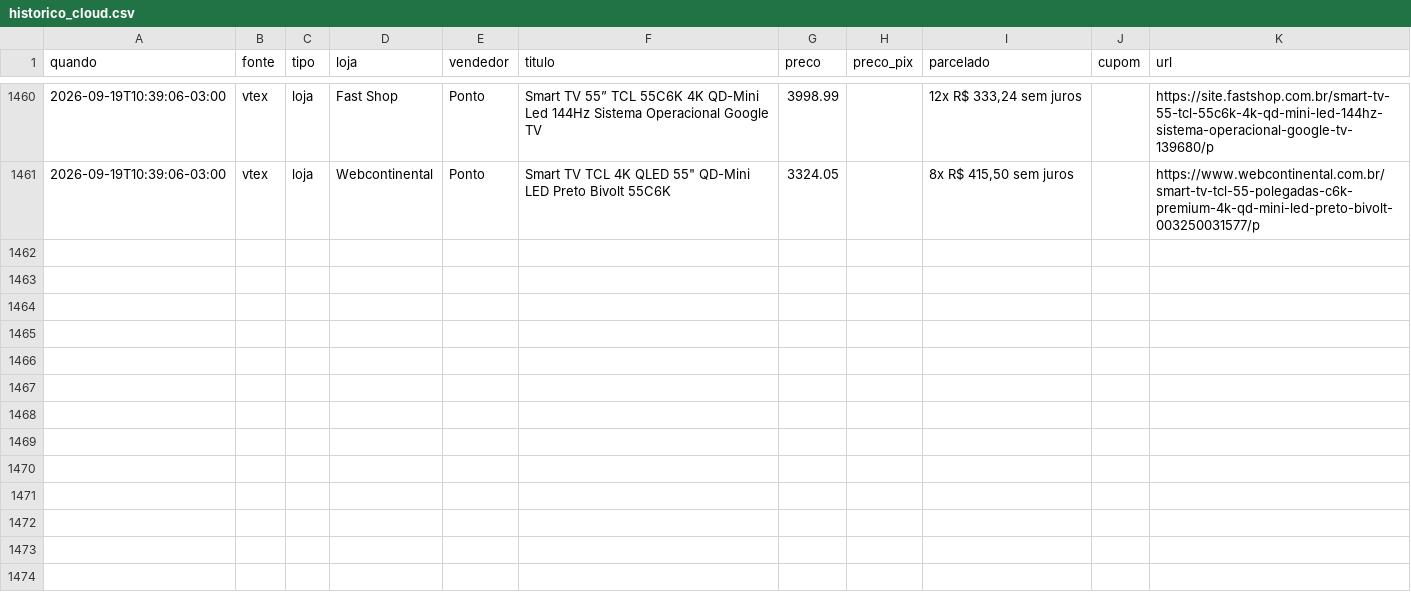
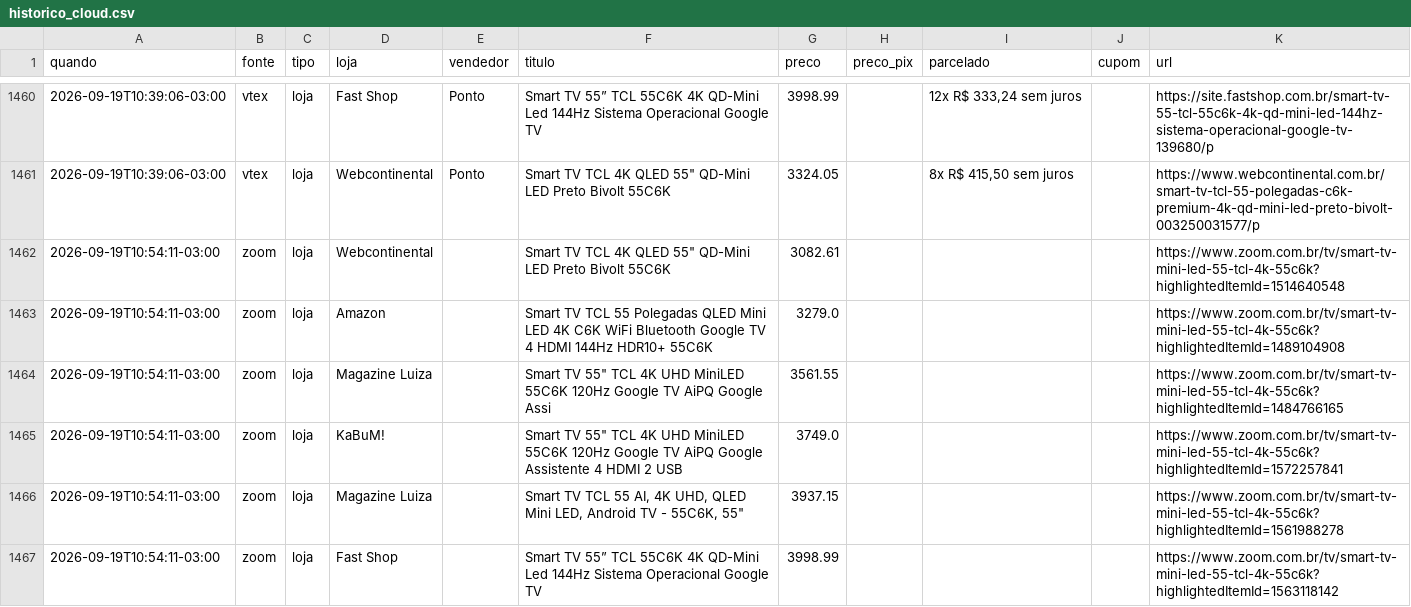
Before and after one commit to luisdfcalazans-dot/tcl-55c6k-monitor, a CSV file: docs/data/historico_cloud.csv, drawn as a sheet; only a part is shown, gaps mark what is left out; the diff covers the shown part only.

Commit message:
coleta cloud 2026-09-19 13:54

```diff
--- a/docs/data/historico_cloud.csv
+++ b/docs/data/historico_cloud.csv
@@ -1461 +1461,7 @@ quando,fonte,tipo,loja,vendedor,titulo,preco,preco_pix,parcelado,cupom,url
 2026-09-19T10:39:06-03:00,vtex,loja,Webcontinental,Ponto,"Smart TV TCL 4K QLED 55"" QD-Mini LED Preto Bivolt 55C6K",3324.05,,"8x R$ 415,50 sem juros",,https://www.webcontinental.com.br/smart-tv-tcl-55-polegadas-c6k-premium-4k-qd-mini-led-preto-bivolt-003250031577/p
+2026-09-19T10:54:11-03:00,zoom,loja,Webcontinental,,"Smart TV TCL 4K QLED 55"" QD-Mini LED Preto Bivolt 55C6K",3082.61,,,,https://www.zoom.com.br/tv/smart-tv-mini-led-55-tcl-4k-55c6k?highlightedItemId=1514640548
+2026-09-19T10:54:11-03:00,zoom,loja,Amazon,,Smart TV TCL 55 Polegadas QLED Mini LED 4K C6K WiFi Bluetooth Google TV 4 HDMI 144Hz HDR10+ 55C6K,3279.0,,,,https://www.zoom.com.br/tv/smart-tv-mini-led-55-tcl-4k-55c6k?highlightedItemId=1489104908
+2026-09-19T10:54:11-03:00,zoom,loja,Magazine Luiza,,"Smart TV 55"" TCL 4K UHD MiniLED 55C6K 120Hz Google TV AiPQ Google Assi",3561.55,,,,https://www.zoom.com.br/tv/smart-tv-mini-led-55-tcl-4k-55c6k?highlightedItemId=1484766165
+2026-09-19T10:54:11-03:00,zoom,loja,KaBuM!,,"Smart TV 55"" TCL 4K UHD MiniLED 55C6K 120Hz Google TV AiPQ Google Assistente 4 HDMI 2 USB",3749.0,,,,https://www.zoom.com.br/tv/smart-tv-mini-led-55-tcl-4k-55c6k?highlightedItemId=1572257841
+2026-09-19T10:54:11-03:00,zoom,loja,Magazine Luiza,,"Smart TV TCL 55 AI, 4K UHD, QLED Mini LED, Android TV - 55C6K, 55""",3937.15,,,,https://www.zoom.com.br/tv/smart-tv-mini-led-55-tcl-4k-55c6k?highlightedItemId=1561988278
+2026-09-19T10:54:11-03:00,zoom,loja,Fast Shop,,Smart TV 55” TCL 55C6K 4K QD-Mini Led 144Hz Sistema Operacional Google TV,3998.99,,,,https://www.zoom.com.br/tv/smart-tv-mini-led-55-tcl-4k-55c6k?highlightedItemId=1563118142
```
Also changed, not shown: 5 added rows elsewhere in this file, 2 other files.
